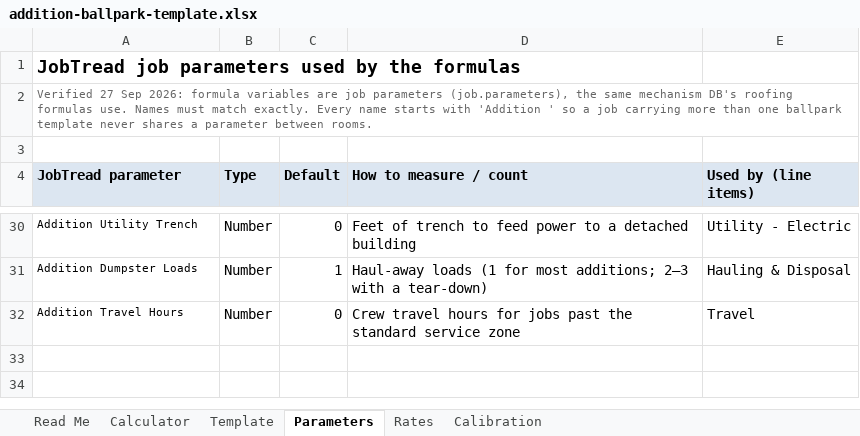
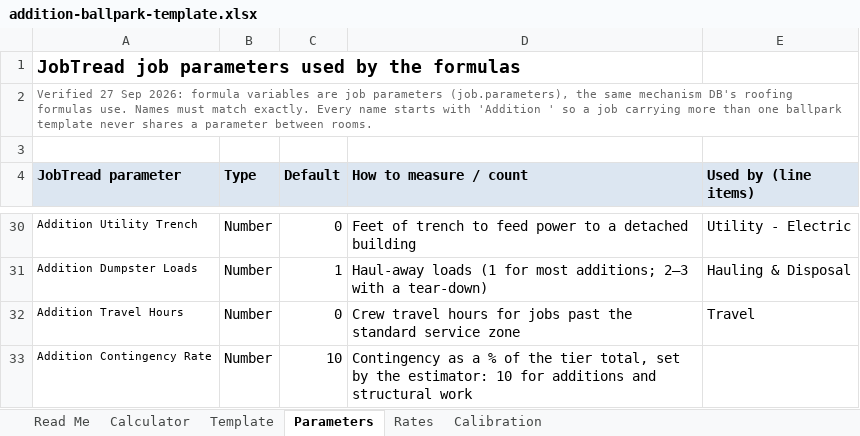
Before and after one commit to bledsoecw/DB-Estimator, an Excel workbook: docs/ballpark/addition-ballpark-template.xlsx, sheet Parameters, drawn as a sheet; only a part is shown, gaps mark what is left out; values as stored, in another font and other column widths than the file's, no borders; the diff names each change by its address in the sheet, - before the commit and + after, or states it on an @@ line.

```diff
--- a/docs/ballpark/addition-ballpark-template.xlsx (sheet Parameters)
+++ b/docs/ballpark/addition-ballpark-template.xlsx (sheet Parameters)
+row 33: Addition Contingency Rate | Number | 10 | Contingency as a % of the tier total, set by the estimator: 10 for additions and structural work
```
Also changed, not shown: sheet Template, sheet Calculator, sheet Read Me, sheet Rates, docs/ballpark/bathroom-ballpark-template.xlsx, docs/ballpark/kitchen-ballpark-template.xlsx, 13 other files.
